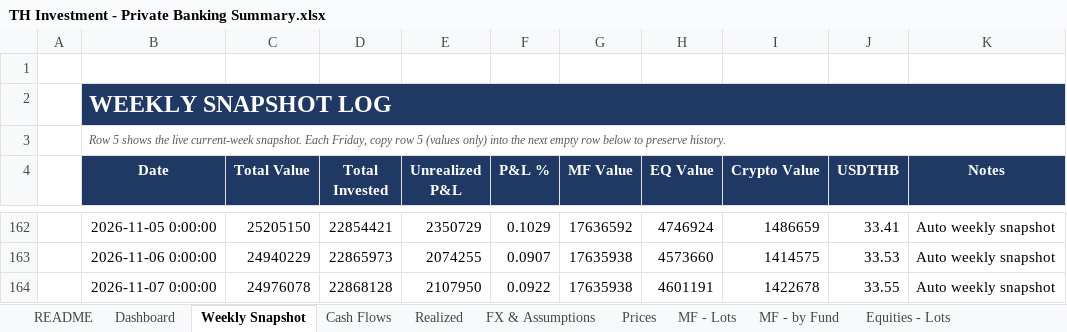
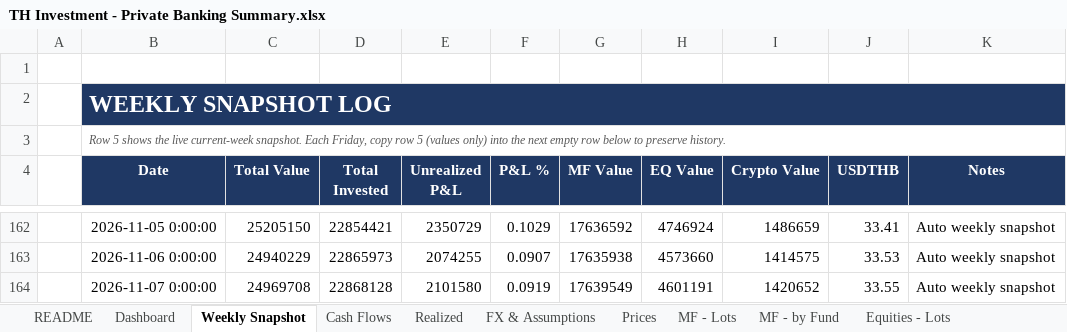
Before and after one commit to vsupakatitham-cloud/investment-dashboard, an Excel workbook: TH Investment - Private Banking Summary.xlsx, sheet Weekly Snapshot, drawn as a sheet; only a part is shown, gaps mark what is left out; values as stored, in another font and other column widths than the file's, no borders; the diff names each change by its address in the sheet, - before the commit and + after, or states it on an @@ line.

```diff
--- a/TH Investment - Private Banking Summary.xlsx (sheet Weekly Snapshot)
+++ b/TH Investment - Private Banking Summary.xlsx (sheet Weekly Snapshot)
-C164 (Total Value): 24976078
+C164 (Total Value): 24969708
-E164 (Unrealized P&L): 2107950
+E164 (Unrealized P&L): 2101580
-F164 (P&L %): 0.0922
+F164 (P&L %): 0.0919
-G164 (MF Value): 17635938
+G164 (MF Value): 17639549
-I164 (Crypto Value): 1422678
+I164 (Crypto Value): 1420652
```
Also changed, not shown: sheet Prices, 4 other files.
